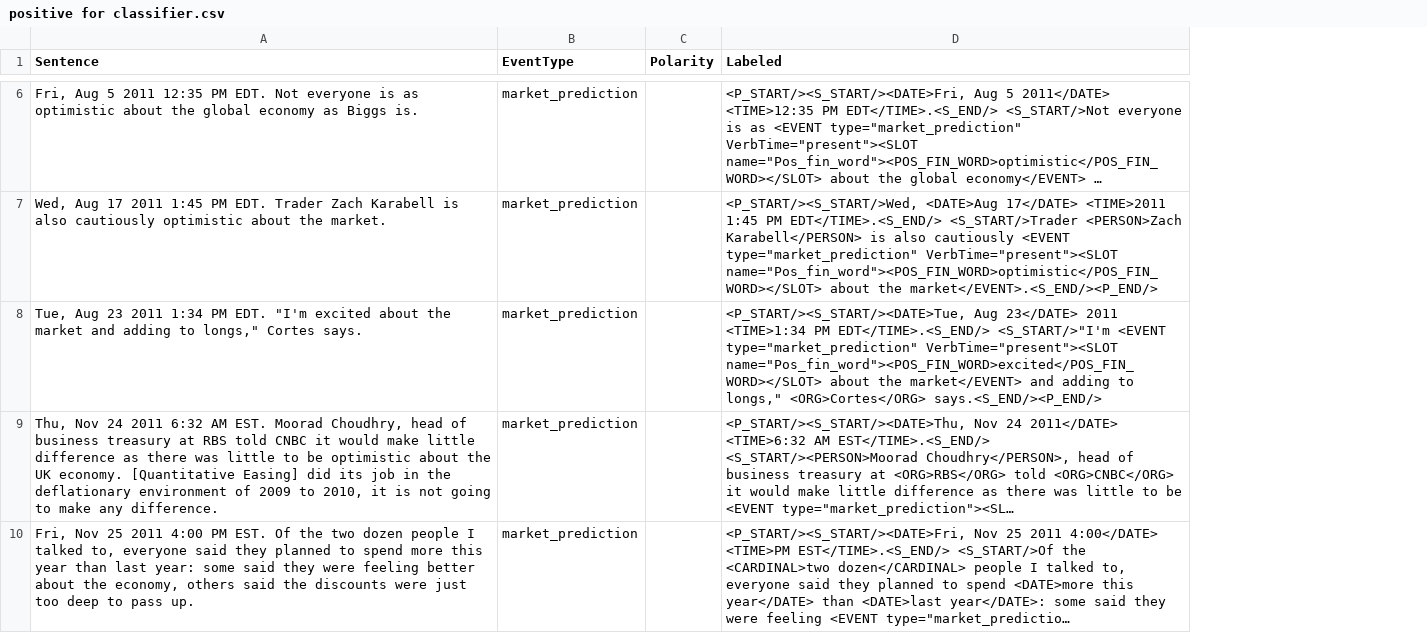
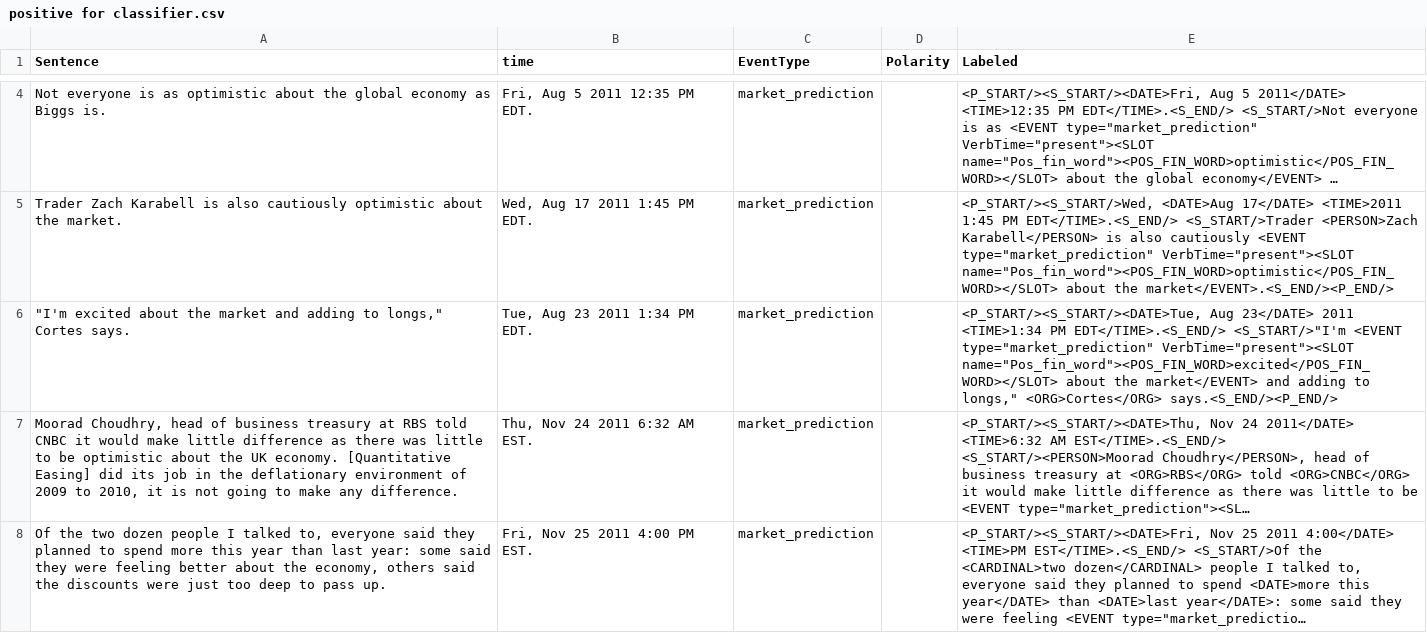
Before and after one commit to eitanrosenfelder/first, a CSV file: positive for classifier.csv, drawn as a sheet; only a part is shown, gaps mark what is left out; long unchanged cells end in …; removed rows and columns are numbered as before the commit, all else as after; the diff covers the shown part only; the diff names each change by its address in the sheet, - before the commit and + after, or states it on an @@ line.

Commit message:
Add files via upload

```diff
--- a/positive for classifier.csv
+++ b/positive for classifier.csv
-column A (Sentence), rows 6-10: Fri, Aug 5 2011 12:35 PM EDT. Not everyone is as optimistic about the global economy as Biggs is. | Wed, Aug 17 2011 1:45 PM EDT. Trader Zach Karabell is also cautiously optimistic about the market. | Tue, Aug 23 2011 1:34 PM EDT. "I'm excited about the market and adding to longs," Cortes says. | Thu, Nov 24 2011 6:32 AM EST. Moorad Choudhry, head of business treasury at RBS told CNBC it would make little difference as there was little to be optimistic about the UK economy. [Quantitative Easing] did its job in the deflationary environment of 2009 to 2010, it is not going to make any difference. | Fri, Nov 25 2011 4:00 PM EST. Of the two dozen people I talked to, everyone said they planned to spend more this year than last year: some said they were feeling better about the economy, others said the discounts were just too deep to pass up.
+column A (Sentence), rows 4-8: Not everyone is as optimistic about the global economy as Biggs is. | Trader Zach Karabell is also cautiously optimistic about the market. | "I'm excited about the market and adding to longs," Cortes says. | Moorad Choudhry, head of business treasury at RBS told CNBC it would make little difference as there was little to be optimistic about the UK economy. [Quantitative Easing] did its job in the deflationary environment of 2009 to 2010, it is not going to make any difference. | Of the two dozen people I talked to, everyone said they planned to spend more this year than last year: some said they were feeling better about the economy, others said the discounts were just too deep to pass up.
+column B (time), rows 4-8: Fri, Aug 5 2011 12:35 PM EDT. | Wed, Aug 17 2011 1:45 PM EDT. | Tue, Aug 23 2011 1:34 PM EDT. | Thu, Nov 24 2011 6:32 AM EST. | Fri, Nov 25 2011 4:00 PM EST.
```
Also changed, not shown: 10 added rows and 11 removed rows elsewhere in this file.
